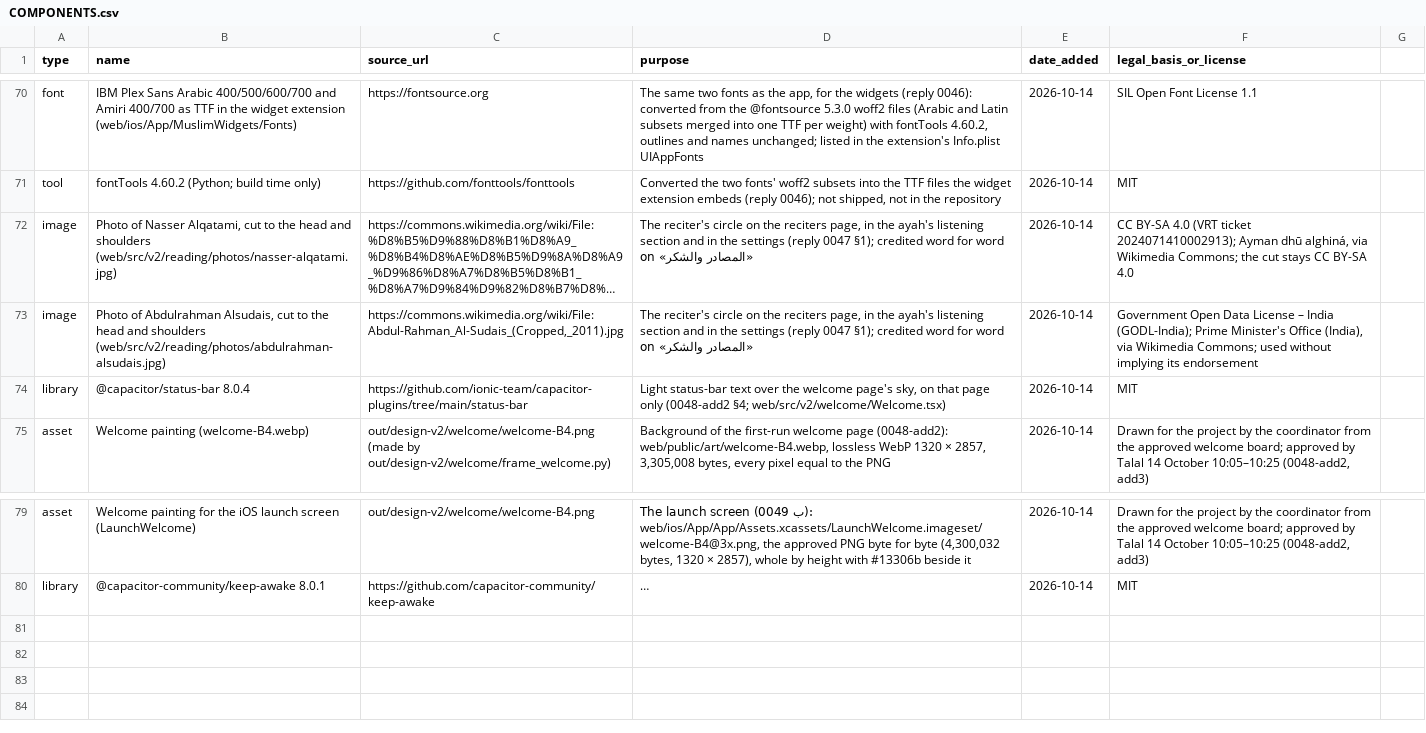
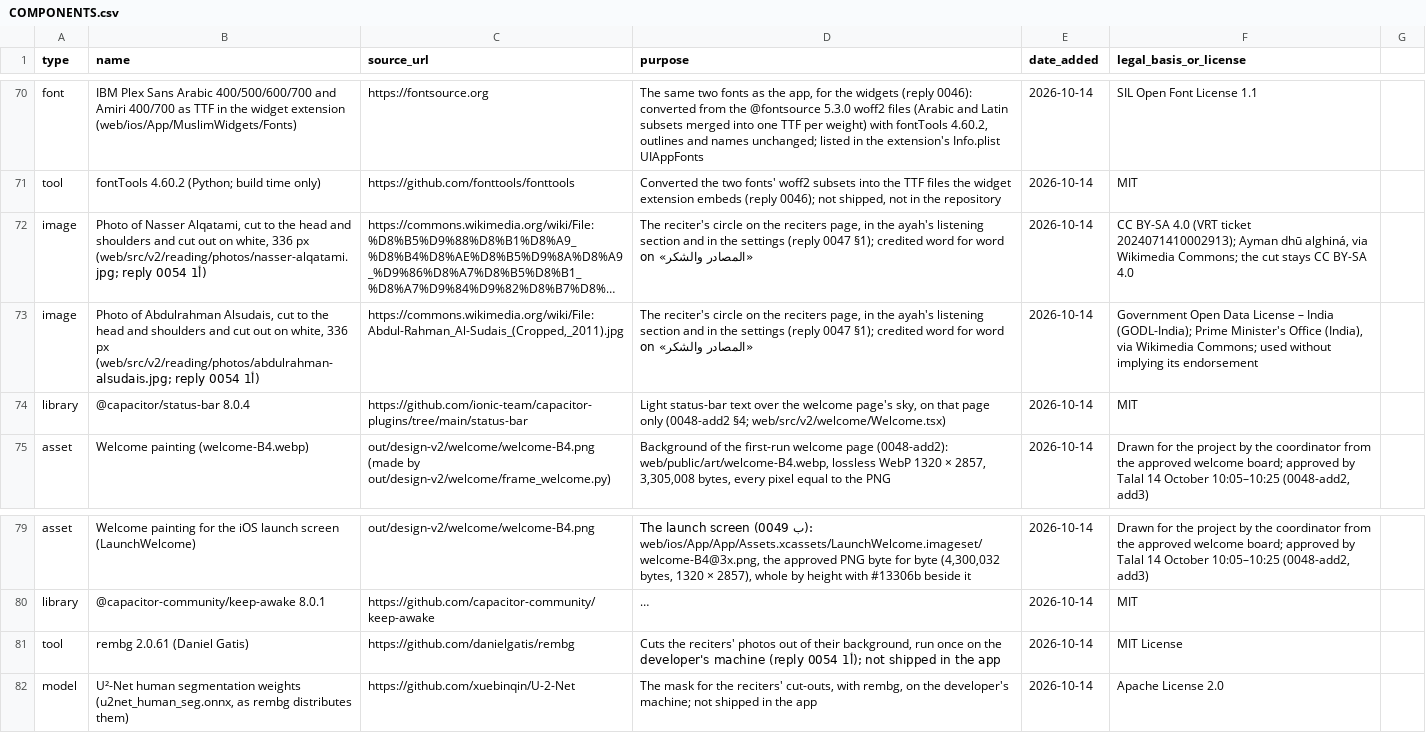
Before and after one commit to alkhammashtalal-sketch/i-muslim, a CSV file: docs/COMPONENTS.csv, drawn as a sheet; only a part is shown, gaps mark what is left out; long unchanged cells end in …; the diff names each change by its address in the sheet, - before the commit and + after, or states it on an @@ line.

```diff
--- a/docs/COMPONENTS.csv
+++ b/docs/COMPONENTS.csv
-B72 (name): …and shoulders (web/src/v2/reading/photos/nasser-alqatami.jpg)
+B72 (name): …and shoulders and cut out on white, 336 px (web/src/v2/reading/photos/nasser-alqatami.jpg; reply 0054 أ1)
-B73 (name): …and shoulders (web/src/v2/reading/photos/abdulrahman-alsudais.jpg)
+B73 (name): …and shoulders and cut out on white, 336 px (web/src/v2/reading/photos/abdulrahman-alsudais.jpg; reply 0054 أ1)
+row 81: tool | rembg 2.0.61 (Daniel Gatis) | https://github.com/danielgatis/rembg | Cuts the reciters' photos out of their background, run once on the developer's machine (reply 0054 أ1); not shipped in the app | 2026-10-14 | MIT License
+row 82: model | U²-Net human segmentation weights (u2net_human_seg.onnx, as rembg distributes them) | https://github.com/xuebinqin/U-2-Net | The mask for the reciters' cut-outs, with rembg, on the developer's machine; not shipped in the app | 2026-10-14 | Apache License 2.0
```
Also changed, not shown: 6 other files.
